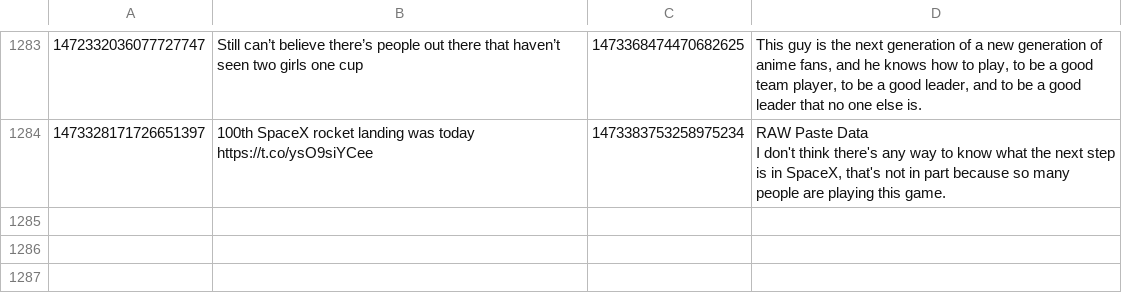
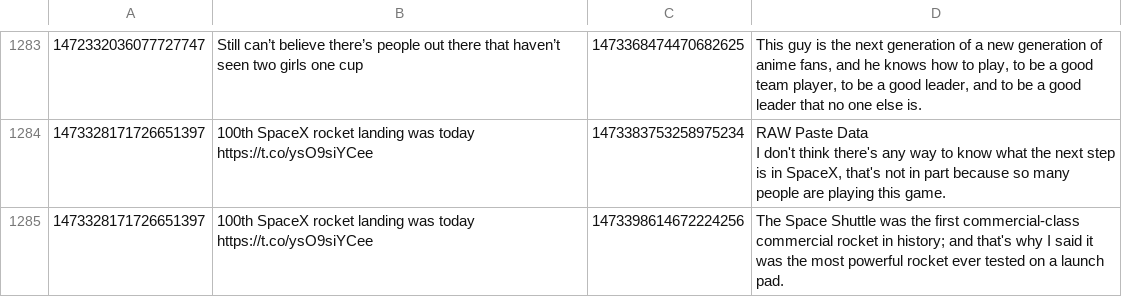
Before and after one commit to KayTwenty/PerryGPT, a CSV file: processed.csv, drawn as a sheet; only a part is shown, gaps mark what is left out; the diff names each change by its address in the sheet, - before the commit and + after, or states it on an @@ line.

```diff
--- a/processed.csv
+++ b/processed.csv
+row 1285: 1473328171726651397 | 100th SpaceX rocket landing was today https://t.co/ysO9siYCee | 1473398614672224256 | The Space Shuttle was the first commercial-class commercial rocket in history; and that's why I said it was the most powerful rocket ever tested on a launch pad.
```
